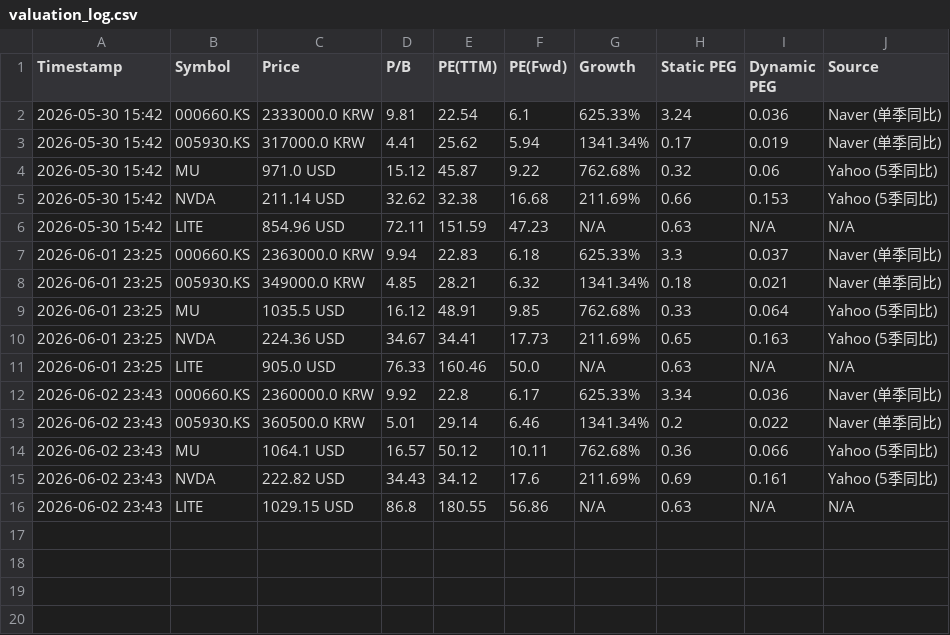
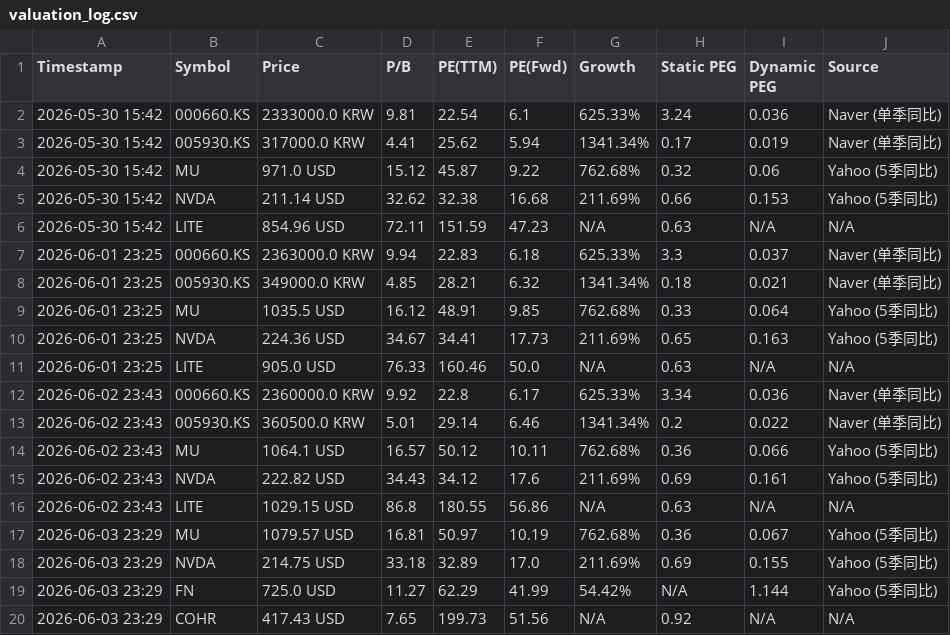
Before and after one commit to ciciwang91/Dynamic-PEG-Tracker, a CSV file: valuation_log.csv, drawn as a sheet; the diff names each change by its address in the sheet, - before the commit and + after, or states it on an @@ line.

```diff
--- a/valuation_log.csv
+++ b/valuation_log.csv
+row 17: 2026-06-03 23:29 | MU | 1079.57 USD | 16.81 | 50.97 | 10.19 | 762.68% | 0.36 | 0.067 | Yahoo (5季同比)
+row 18: 2026-06-03 23:29 | NVDA | 214.75 USD | 33.18 | 32.89 | 17.0 | 211.69% | 0.69 | 0.155 | Yahoo (5季同比)
+row 19: 2026-06-03 23:29 | FN | 725.0 USD | 11.27 | 62.29 | 41.99 | 54.42% | N/A | 1.144 | Yahoo (5季同比)
+row 20: 2026-06-03 23:29 | COHR | 417.43 USD | 7.65 | 199.73 | 51.56 | N/A | 0.92 | N/A | N/A
```
